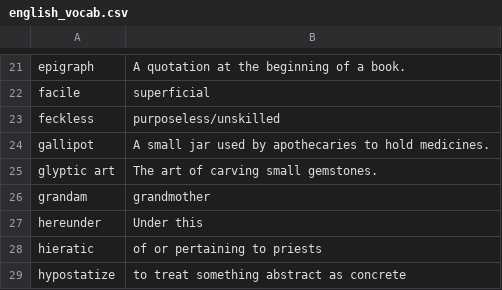
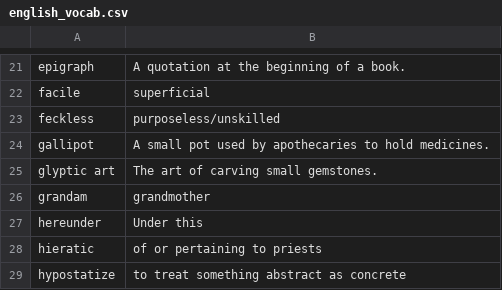
Before and after one commit to eudoxia0/flashcards, a CSV file: Sources/english_vocab.csv, drawn as a sheet; only a part is shown, gaps mark what is left out.

```diff
--- a/Sources/english_vocab.csv
+++ b/Sources/english_vocab.csv
@@ -23,3 +23,3 @@ facile, superficial
 feckless, purposeless/unskilled
-gallipot, "A small jar used by apothecaries to hold medicines."
+gallipot, "A small pot used by apothecaries to hold medicines."
 glyptic art, The art of carving small gemstones.
```
Also changed, not shown: 1 other file.
